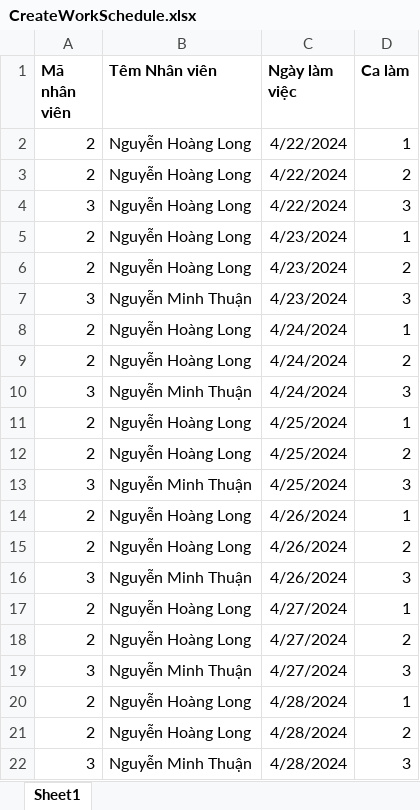
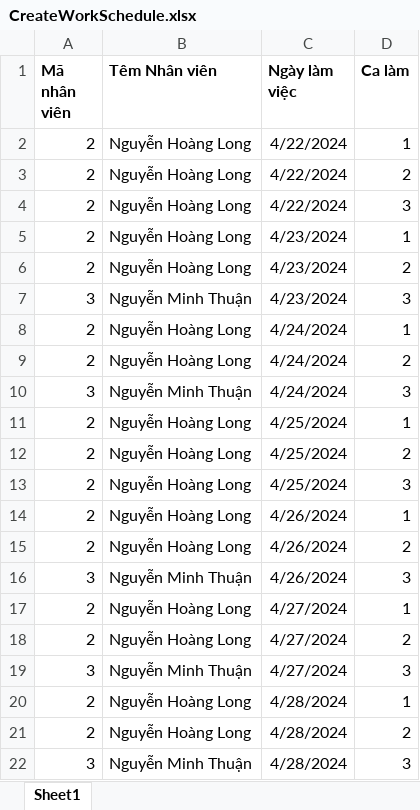
Before and after one commit to LongBOTT/cafe_application, an Excel workbook: src/main/java/com/coffee/ImportExcel/excel_ template/CreateWorkSchedule.xlsx, sheet Sheet1, drawn as a sheet; values as stored, in another font and other column widths than the file's, no borders; the diff names each change by its address in the sheet, - before the commit and + after, or states it on an @@ line.

```diff
--- a/src/main/java/com/coffee/ImportExcel/excel_ template/CreateWorkSchedule.xlsx (sheet Sheet1)
+++ b/src/main/java/com/coffee/ImportExcel/excel_ template/CreateWorkSchedule.xlsx (sheet Sheet1)
-A4 (Mã nhân viên): 3
+A4 (Mã nhân viên): 2
-A13 (Mã nhân viên): 3
+A13 (Mã nhân viên): 2
-B13 (Têm Nhân viên): Nguyễn Minh Thuận
+B13 (Têm Nhân viên): Nguyễn Hoàng Long
```
Also changed, not shown: formulas that keep their value, src/main/java/com/coffee/ImportExcel/excel_ template/Timekeeping.xlsx, 6 other files.
